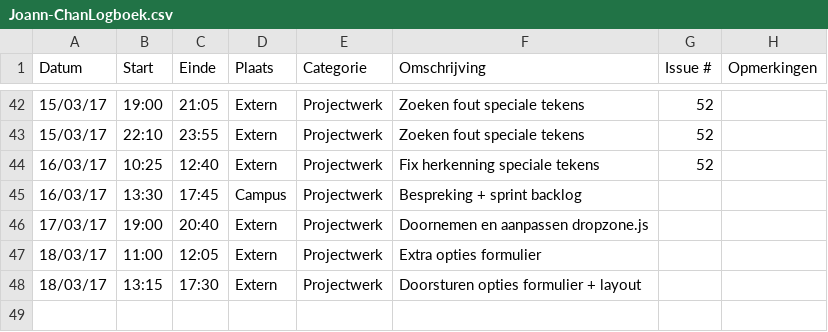
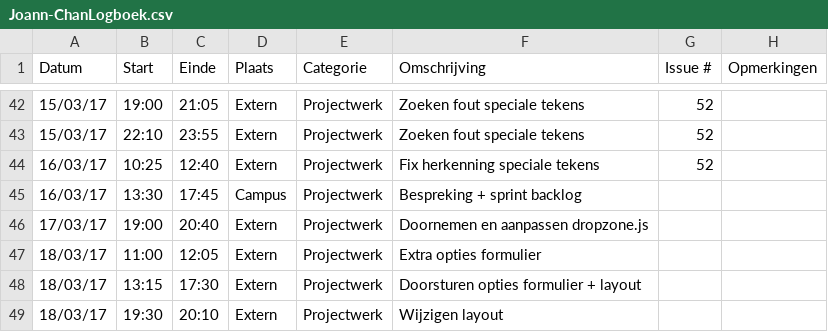
Before and after one commit to OpenWebslides/conversion-tool, a CSV file: Joann-ChanLogboek.csv, drawn as a sheet; only a part is shown, gaps mark what is left out.

Commit message:
logboek Joann

```diff
--- a/Joann-ChanLogboek.csv
+++ b/Joann-ChanLogboek.csv
@@ -48 +48,2 @@ Datum,Start,Einde,Plaats,Categorie,Omschrijving,Issue #,Opmerkingen
 18/03/17,13:15,17:30,Extern,Projectwerk,Doorsturen opties formulier + layout,,
+18/03/17,19:30,20:10,Extern,Projectwerk,Wijzigen layout,,
```
